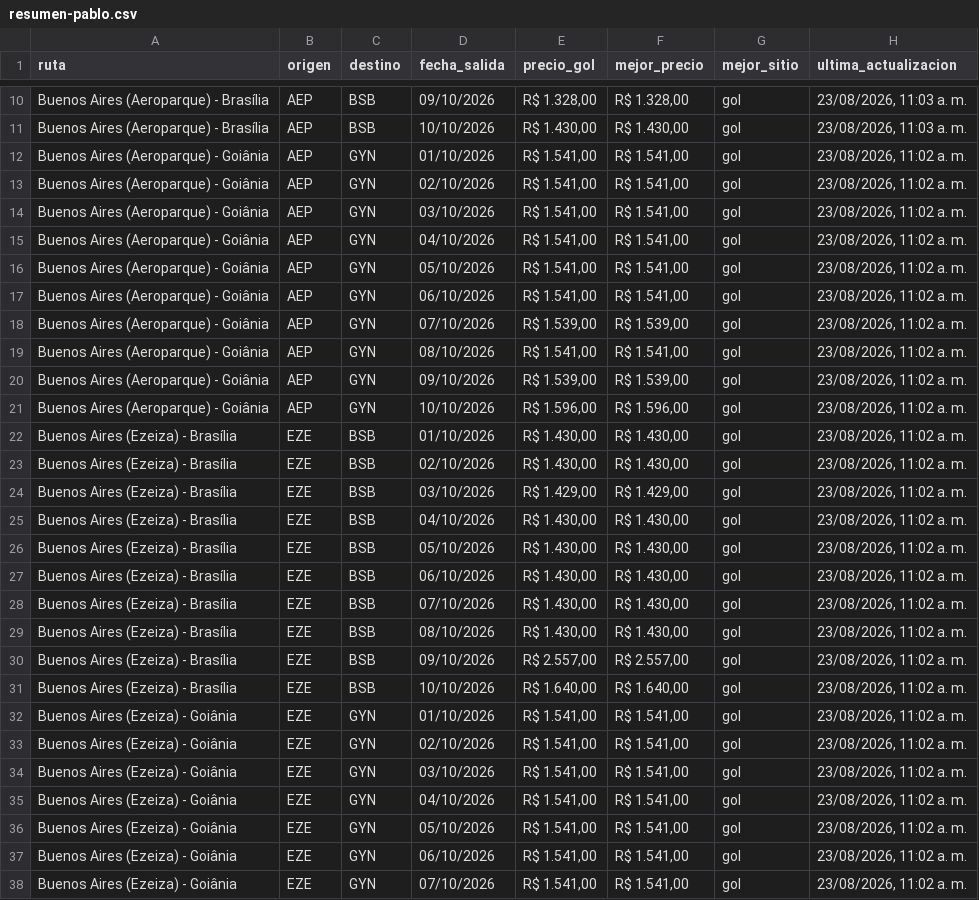
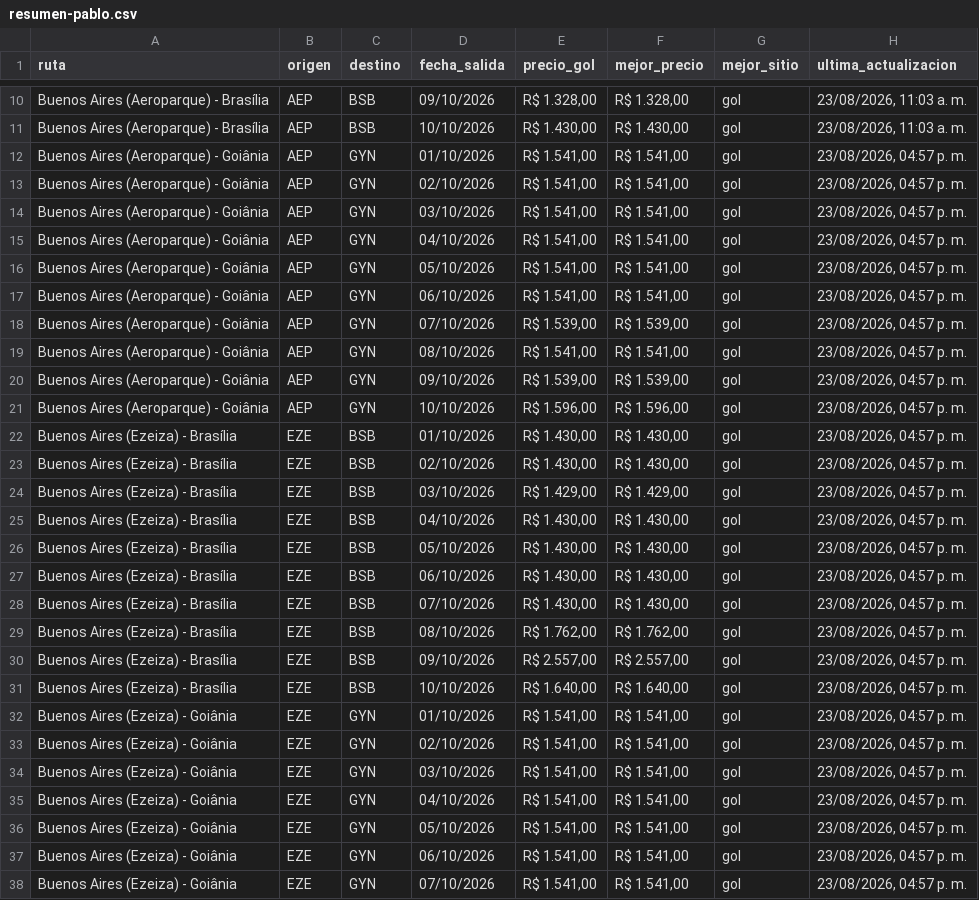
Before and after one commit to PabloNicolasAcevedo/vuelos-tracker, a CSV file: data/resumen-pablo.csv, drawn as a sheet; only a part is shown, gaps mark what is left out; the diff covers the shown part only; the diff names each change by its address in the sheet, - before the commit and + after, or states it on an @@ line.

```diff
--- a/data/resumen-pablo.csv
+++ b/data/resumen-pablo.csv
-H12:H38 (ultima_actualizacion): 23/08/2026, 11:02 a. m.
+H12:H38 (ultima_actualizacion): 23/08/2026, 04:57 p. m.
-E29 (precio_gol): R$ 1.430,00
+E29 (precio_gol): R$ 1.762,00
-F29 (mejor_precio): R$ 1.430,00
+F29 (mejor_precio): R$ 1.762,00
```
Also changed, not shown: 3 edited cells elsewhere in this file, data/resumen-david.csv, 13 other files.
